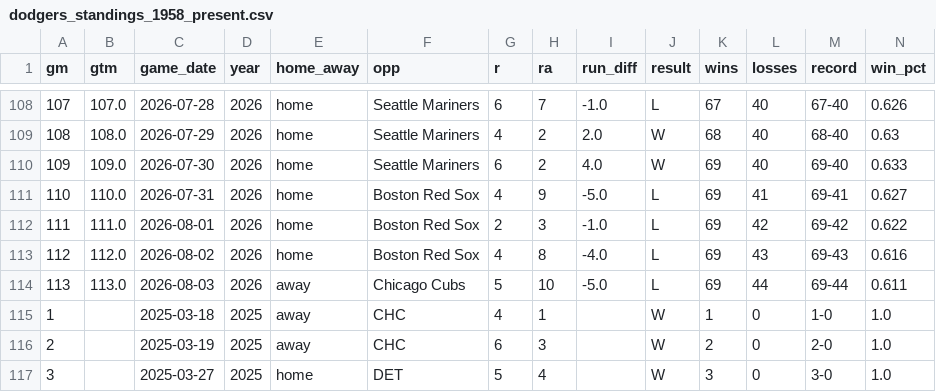
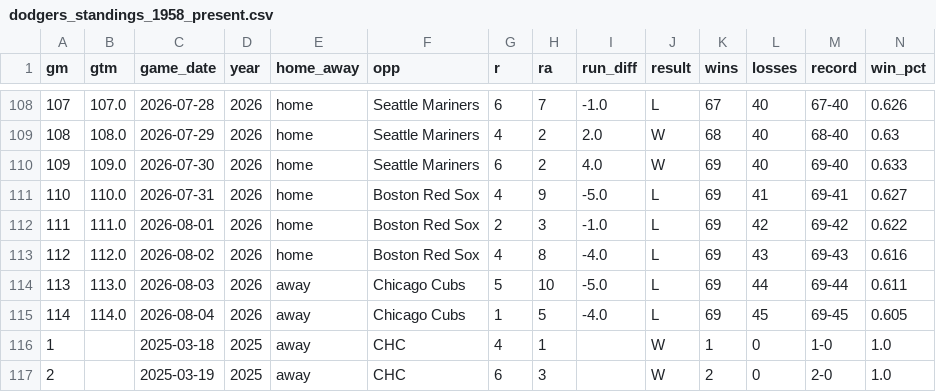
Before and after one commit to stiles/dodgers, a CSV file: data/standings/dodgers_standings_1958_present.csv, drawn as a sheet; only a part is shown, gaps mark what is left out; the shorter side is filled out with more unchanged rows; rows hold the shown columns only; the diff names each change by its address in the sheet, - before the commit and + after, or states it on an @@ line.

Commit message:
Automated update of Dodgers data, visuals

```diff
--- a/data/standings/dodgers_standings_1958_present.csv
+++ b/data/standings/dodgers_standings_1958_present.csv
+row 115: 114 | 114.0 | 2026-08-04 | 2026 | away | Chicago Cubs | 1 | 5 | -4.0 | L | 69 | 45 | 69-45 | 0.605
```
Also changed, not shown: data/batting/dodgers_xwoba_current.csv, data/standings/dodgers_standings_1958_present_optimized.csv, 18 other files.
